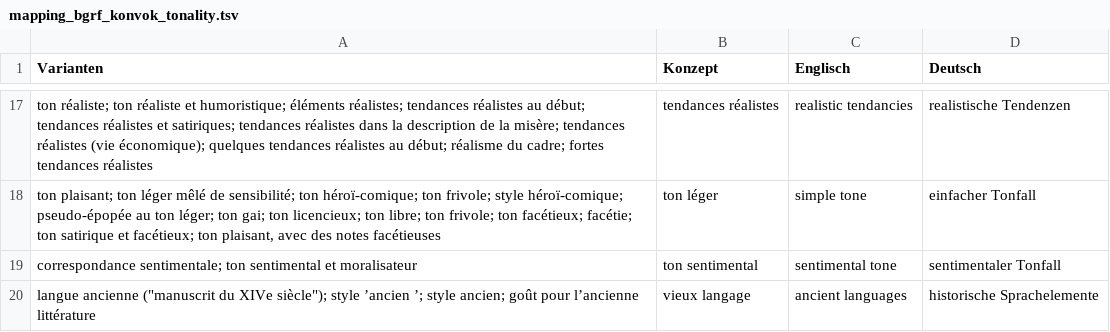
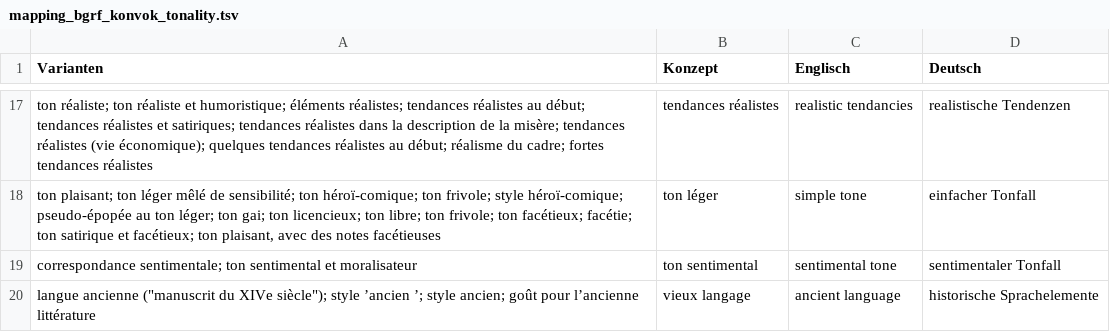
Before and after one commit to MiMoText/BGRF, a TSV file: tonality/mapping_bgrf_konvok_tonality.tsv, drawn as a sheet; only a part is shown, gaps mark what is left out.

Commit message:
adjusting translations

```diff
--- a/tonality/mapping_bgrf_konvok_tonality.tsv
+++ b/tonality/mapping_bgrf_konvok_tonality.tsv
@@ -19,2 +19,2 @@ ton plaisant; ton léger mêlé de sensibilité; ton héroï-comique; ton frivol
 correspondance sentimentale; ton sentimental et moralisateur	ton sentimental	sentimental tone	sentimentaler Tonfall
-"langue ancienne (""manuscrit du XIVe siècle""); style ’ancien ’; style ancien; goût pour l’ancienne littérature"	vieux langage	ancient languages	historische Sprachelemente
+"langue ancienne (""manuscrit du XIVe siècle""); style ’ancien ’; style ancien; goût pour l’ancienne littérature"	vieux langage	ancient language	historische Sprachelemente
```
